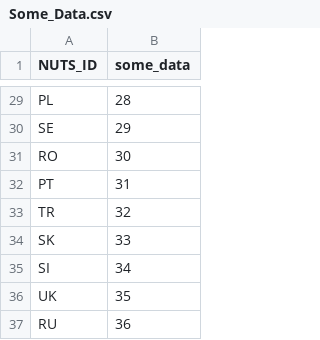
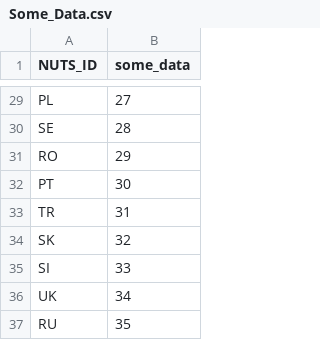
Before and after one commit to juliapartheymueller/map_europe, a CSV file: data/Some_Data.csv, drawn as a sheet; only a part is shown, gaps mark what is left out; the diff covers the shown part only; the diff names each change by its address in the sheet, - before the commit and + after, or states it on an @@ line.

Commit message:
Data table

```diff
--- a/data/Some_Data.csv
+++ b/data/Some_Data.csv
-B29 (some_data): 28
+B29 (some_data): 27
-B30 (some_data): 29
+B30 (some_data): 28
-B31 (some_data): 30
+B31 (some_data): 29
-B32 (some_data): 31
+B32 (some_data): 30
-B33 (some_data): 32
+B33 (some_data): 31
-B34 (some_data): 33
+B34 (some_data): 32
-B35 (some_data): 34
+B35 (some_data): 33
-B36 (some_data): 35
+B36 (some_data): 34
-B37 (some_data): 36
+B37 (some_data): 35
```
Also changed, not shown: 27 edited cells elsewhere in this file.
